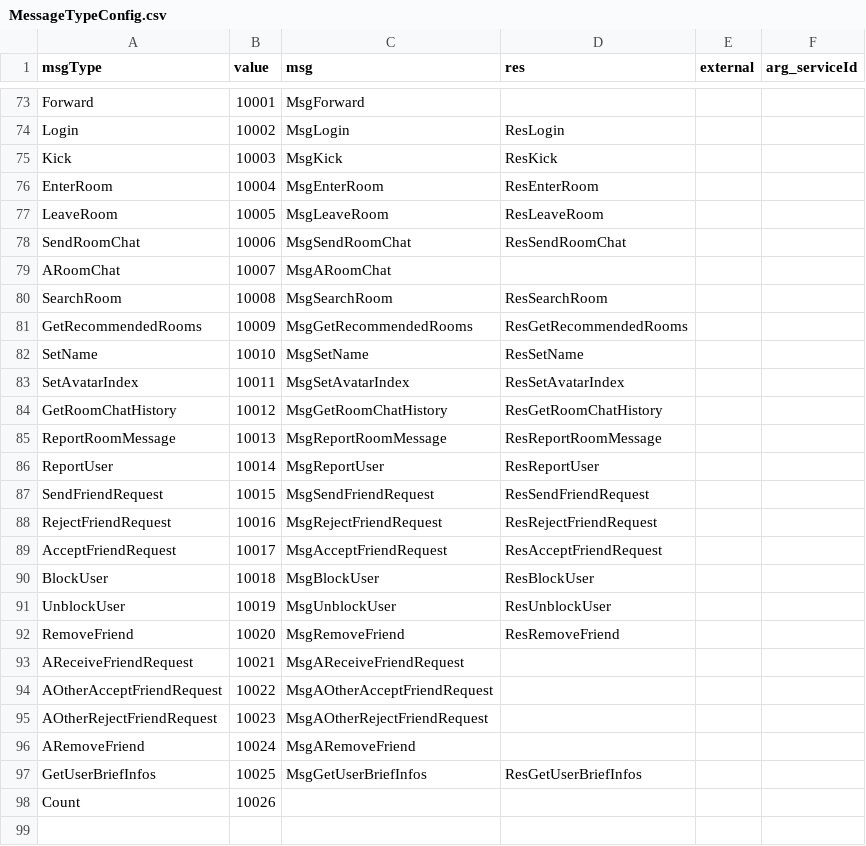
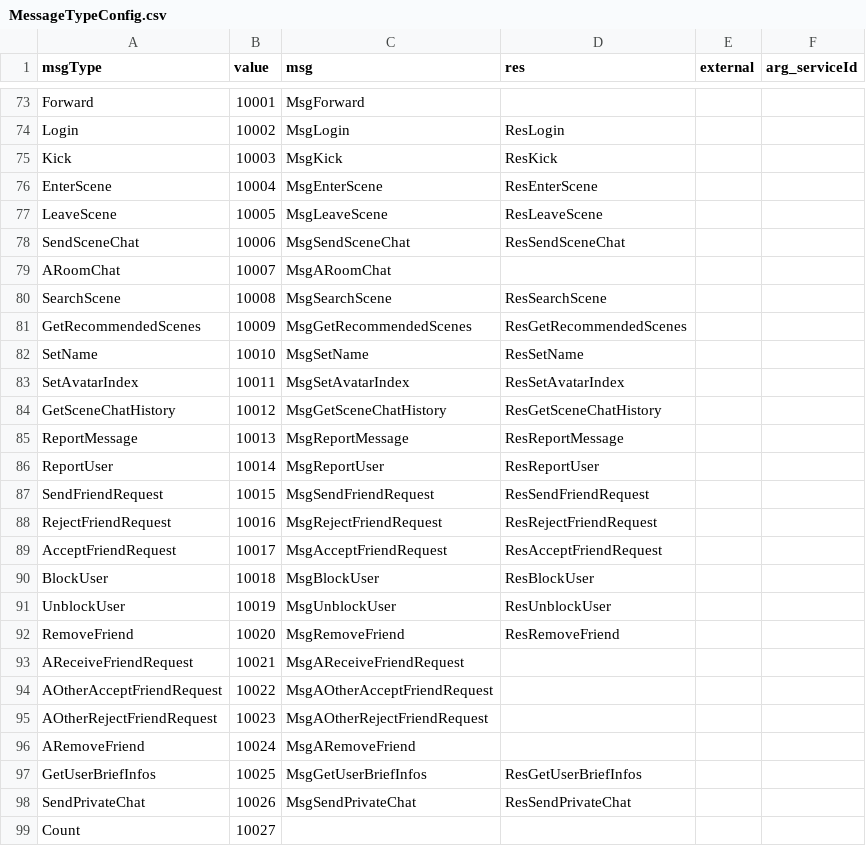
Before and after one commit to qcwgithub/server_f, a CSV file: CodeGen/MessageTypeConfig.csv, drawn as a sheet; only a part is shown, gaps mark what is left out.

```diff
--- a/CodeGen/MessageTypeConfig.csv
+++ b/CodeGen/MessageTypeConfig.csv
@@ -75,12 +75,12 @@ Login,10002,MsgLogin,ResLogin,,
 Kick,10003,MsgKick,ResKick,,
-EnterRoom,10004,MsgEnterRoom,ResEnterRoom,,
-LeaveRoom,10005,MsgLeaveRoom,ResLeaveRoom,,
-SendRoomChat,10006,MsgSendRoomChat,ResSendRoomChat,,
+EnterScene,10004,MsgEnterScene,ResEnterScene,,
+LeaveScene,10005,MsgLeaveScene,ResLeaveScene,,
+SendSceneChat,10006,MsgSendSceneChat,ResSendSceneChat,,
 ARoomChat,10007,MsgARoomChat,,,
-SearchRoom,10008,MsgSearchRoom,ResSearchRoom,,
-GetRecommendedRooms,10009,MsgGetRecommendedRooms,ResGetRecommendedRooms,,
+SearchScene,10008,MsgSearchScene,ResSearchScene,,
+GetRecommendedScenes,10009,MsgGetRecommendedScenes,ResGetRecommendedScenes,,
 SetName,10010,MsgSetName,ResSetName,,
 SetAvatarIndex,10011,MsgSetAvatarIndex,ResSetAvatarIndex,,
-GetRoomChatHistory,10012,MsgGetRoomChatHistory,ResGetRoomChatHistory,,
-ReportRoomMessage,10013,MsgReportRoomMessage,ResReportRoomMessage,,
+GetSceneChatHistory,10012,MsgGetSceneChatHistory,ResGetSceneChatHistory,,
+ReportMessage,10013,MsgReportMessage,ResReportMessage,,
 ReportUser,10014,MsgReportUser,ResReportUser,,
@@ -97,2 +97,3 @@ ARemoveFriend,10024,MsgARemoveFriend,,,
 GetUserBriefInfos,10025,MsgGetUserBriefInfos,ResGetUserBriefInfos,,
-Count,10026,,,,
+SendPrivateChat,10026,MsgSendPrivateChat,ResSendPrivateChat,,
+Count,10027,,,,
```
Also changed, not shown: CodeGen/EnumConfig.csv, CodeGen/XInfoConfig.csv, 48 other files.
